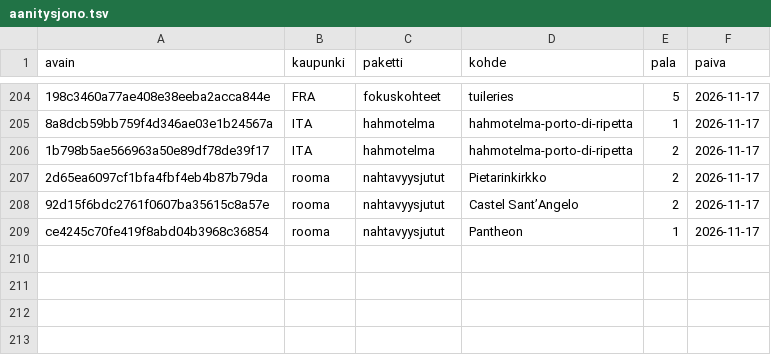
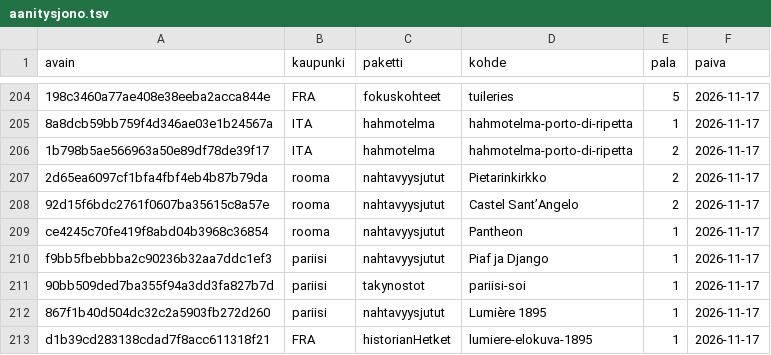
Before and after one commit to ravelius/Matkakirja, a TSV file: data/aanitysjono.tsv, drawn as a sheet; only a part is shown, gaps mark what is left out; the diff names each change by its address in the sheet, - before the commit and + after, or states it on an @@ line.

```diff
--- a/data/aanitysjono.tsv
+++ b/data/aanitysjono.tsv
+row 210: f9bb5fbebbba2c90236b32aa7ddc1ef3 | pariisi | nahtavyysjutut | Piaf ja Django | 1 | 2026-11-17
+row 211: 90bb509ded7ba355f94a3dd3fa827b7d | pariisi | takynostot | pariisi-soi | 1 | 2026-11-17
+row 212: 867f1b40d504dc32c2a5903fb272d260 | pariisi | nahtavyysjutut | Lumière 1895 | 1 | 2026-11-17
+row 213: d1b39cd283138cdad7f8acc611318f21 | FRA | historianHetket | lumiere-elokuva-1895 | 1 | 2026-11-17
```
Also changed, not shown: 6 other files.
